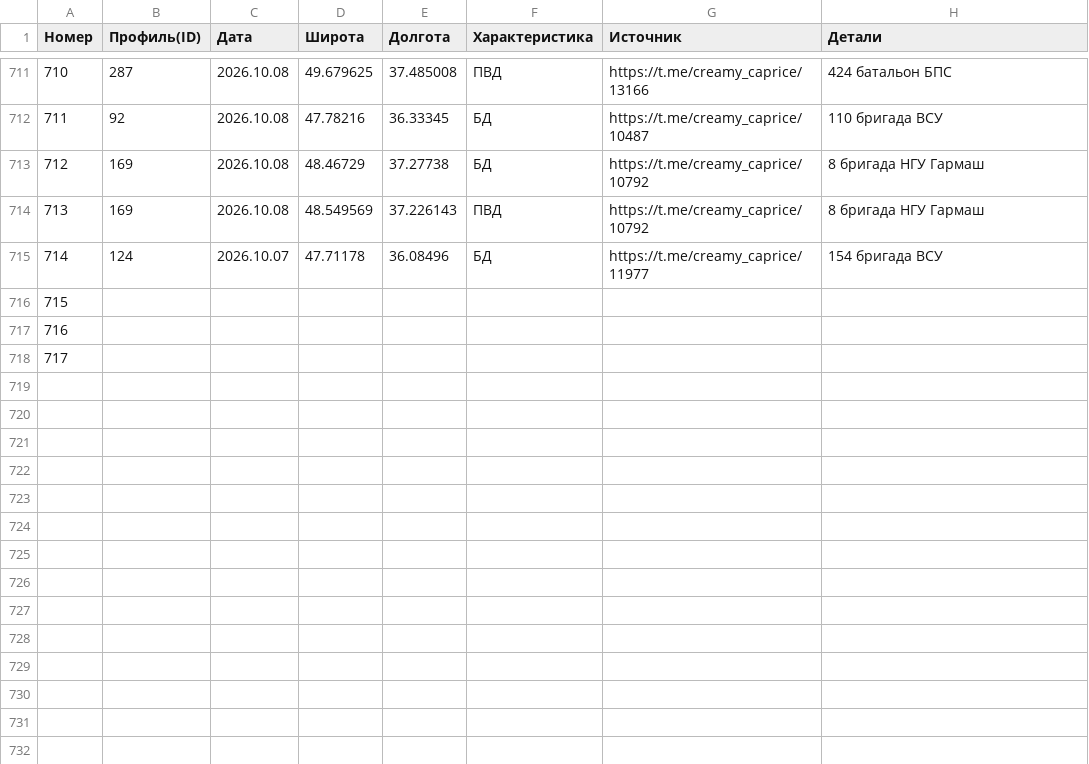
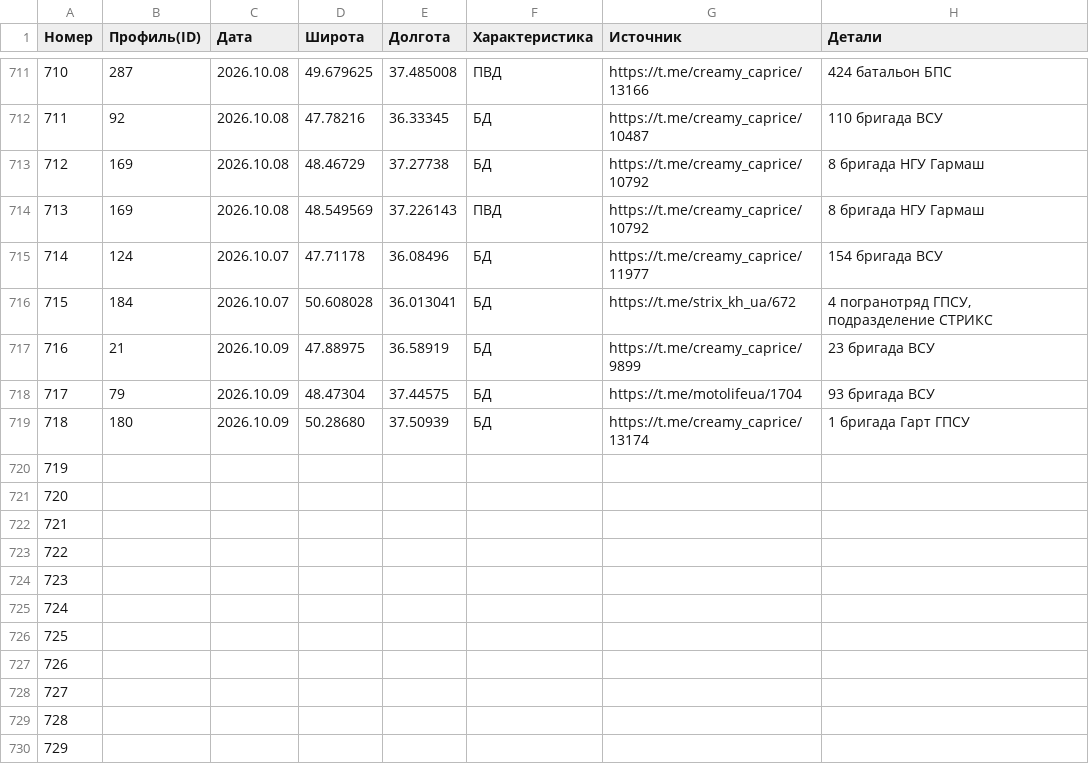
Before and after one commit to creamy-caprice/dataviewer, a CSV file: kml/Geolocations/UnitsUA.csv, drawn as a sheet; only a part is shown, gaps mark what is left out.

```diff
--- a/kml/Geolocations/UnitsUA.csv
+++ b/kml/Geolocations/UnitsUA.csv
@@ -715,4 +715,16 @@
 714,124,2026.10.07,47.71178,36.08496,БД,https://t.me/creamy_caprice/11977,154 бригада ВСУ
-715,,,,,,,
-716,,,,,,,
-717,,,,,,,
+715,184,2026.10.07,50.608028,36.013041,БД,https://t.me/strix_kh_ua/672,"4 погранотряд ГПСУ, подразделение СТРИКС"
+716,21,2026.10.09,47.88975,36.58919,БД,https://t.me/creamy_caprice/9899,23 бригада ВСУ
+717,79,2026.10.09,48.47304,37.44575,БД,https://t.me/motolifeua/1704,93 бригада ВСУ
+718,180,2026.10.09,50.28680,37.50939,БД,https://t.me/creamy_caprice/13174,1 бригада Гарт ГПСУ
+719,,,,,,,
+720,,,,,,,
+721,,,,,,,
+722,,,,,,,
+723,,,,,,,
+724,,,,,,,
+725,,,,,,,
+726,,,,,,,
+727,,,,,,,
+728,,,,,,,
+729,,,,,,,
```
Also changed, not shown: 1 other file.
